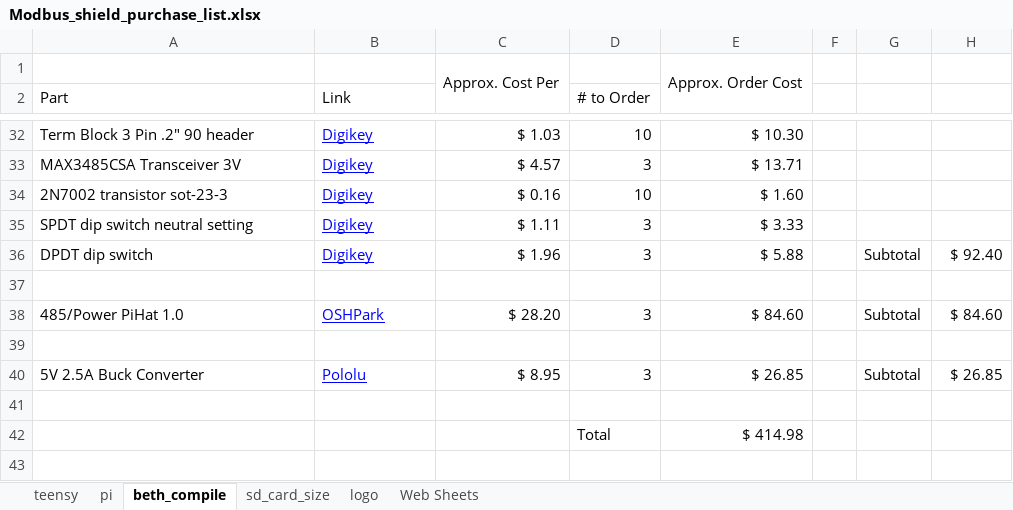
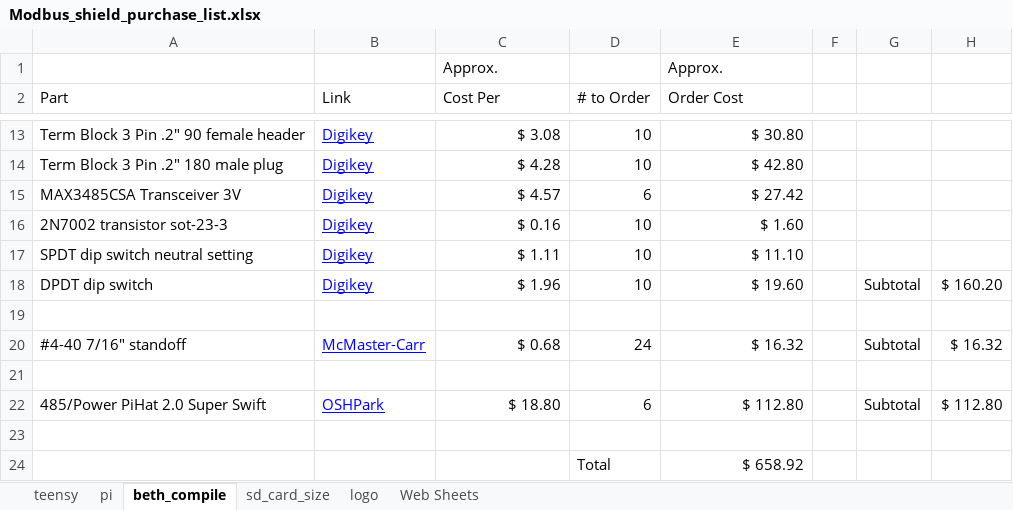
Before and after one commit to mteter-upenn/PCB_PiGateway, an Excel workbook: Modbus_shield_purchase_list.xlsx, sheet beth_compile, drawn as a sheet; only a part is shown, gaps mark what is left out; values as stored, in another font and other column widths than the file's, no borders; removed rows and columns are numbered as before the commit, all else as after; the diff covers the shown part only; the diff names each change by its address in the sheet, - before the commit and + after, or states it on an @@ line.

```diff
--- a/Modbus_shield_purchase_list.xlsx (sheet beth_compile)
+++ b/Modbus_shield_purchase_list.xlsx (sheet beth_compile)
-row 1:  |  | Approx. Cost Per |  | Approx. Order Cost
+row 1:  |  | Approx. |  | Approx.
-C2: (empty)
+C2: Cost Per
-E2: (empty)
+E2: Order Cost
-A13 (Part): Term Block 3 Pin .2" 90 header
+A13 (Part): Term Block 3 Pin .2" 90 female header
-C13 (Cost Per): $ 1.03
+C13 (Cost Per): $ 3.08
-E13 (Order Cost): $ 10.30
+E13 (Order Cost): $ 30.80
+row 14: Term Block 3 Pin .2" 180 male plug | Digikey | $ 4.28 | 10 | $ 42.80
-D15 (# to Order): 3
+D15 (# to Order): 6
-E15 (Order Cost): $ 13.71
+E15 (Order Cost): $ 27.42
-D17:D18 (# to Order): 3
+D17:D18 (# to Order): 10
-E17 (Order Cost): $ 3.33
+E17 (Order Cost): $ 11.10
-E18 (Order Cost): $ 5.88
+E18 (Order Cost): $ 19.60
-H18: $ 92.40
+H18: $ 160.20
-row 38: 485/Power PiHat 1.0 | OSHPark | $ 28.20 | 3 | $ 84.60 |  | Subtotal | $ 84.60
+row 20: #4-40 7/16" standoff | McMaster-Carr | $ 0.68 | 24 | $ 16.32 |  | Subtotal | $ 16.32
-row 40: 5V 2.5A Buck Converter | Pololu | $ 8.95 | 3 | $ 26.85 |  | Subtotal | $ 26.85
+row 22: 485/Power PiHat 2.0 Super Swift | OSHPark | $ 18.80 | 6 | $ 112.80 |  | Subtotal | $ 112.80
-E24 (Order Cost): $ 414.98
+E24 (Order Cost): $ 658.92
```
Also changed, not shown: 1 added row, 20 removed rows, 1 moved row and 10 edited cells elsewhere in this sheet, sheet pi, formulas that keep their value.
